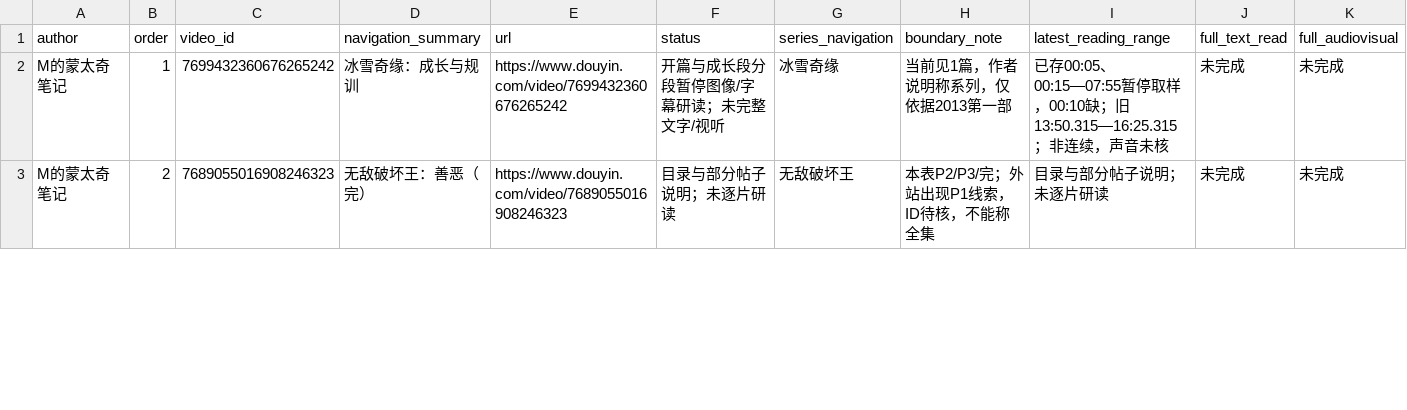
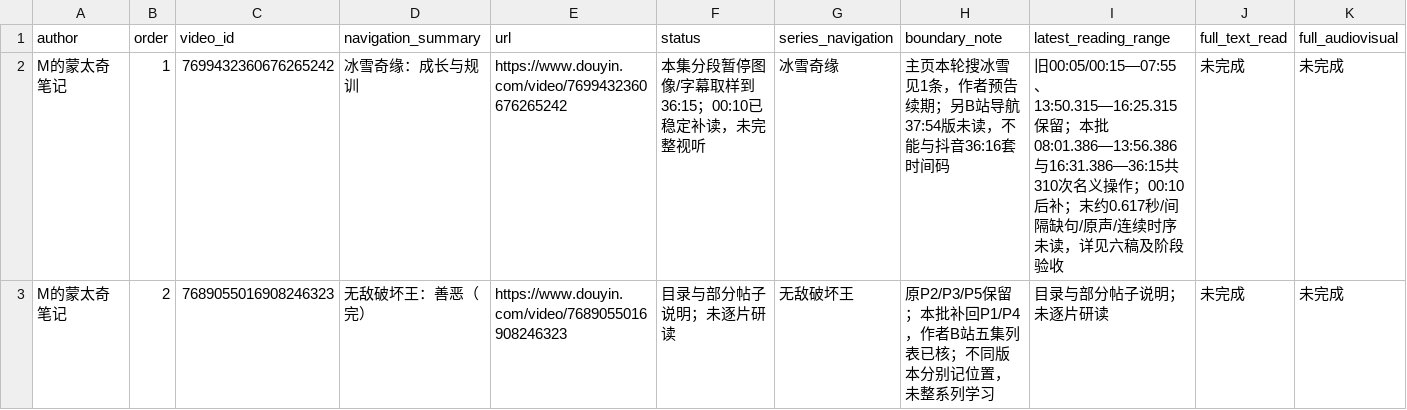
Before and after one commit to 8j-design/film-director-library, a CSV file: projects/director/导演表达/20261026-拉片与整体构思/逐集覆盖台账-20261026.csv, drawn as a sheet; only a part is shown; the diff covers the shown part only; the diff names each change by its address in the sheet, - before the commit and + after, or states it on an @@ line.

```diff
--- a/projects/director/导演表达/20261026-拉片与整体构思/逐集覆盖台账-20261026.csv
+++ b/projects/director/导演表达/20261026-拉片与整体构思/逐集覆盖台账-20261026.csv
-F2 (status): 开篇与成长段分段暂停图像/字幕研读；未完整文字/视听
+F2 (status): 本集分段暂停图像/字幕取样到36:15；00:10已稳定补读，未完整视听
-H2 (boundary_note): 当前见1篇，作者说明称系列，仅依据2013第一部
+H2 (boundary_note): 主页本轮搜冰雪见1条，作者预告续期；另B站导航37:54版未读，不能与抖音36:16套时间码
-I2 (latest_reading_range): 已存00:05、00:15—07:55暂停取样，00:10缺；旧13:50.315—16:25.315；非连续，声音未核
+I2 (latest_reading_range): 旧00:05/00:15—07:55、13:50.315—16:25.315保留；本批08:01.386—13:56.386与16:31.386—36:15共310次名义操作；00:10后补；末约0.617秒/间隔缺句/原声/连续时序未读，详见六稿及阶段验收
-H3 (boundary_note): 本表P2/P3/完；外站出现P1线索，ID待核，不能称全集
+H3 (boundary_note): 原P2/P3/P5保留；本批补回P1/P4，作者B站五集列表已核；不同版本分别记位置，未整系列学习
```
Also changed, not shown: 2 added rows and 2 edited cells elsewhere in this file, projects/director/导演表达/20261026-拉片与整体构思/两位作者可见作品导航-20261026.csv, 19 other files.
